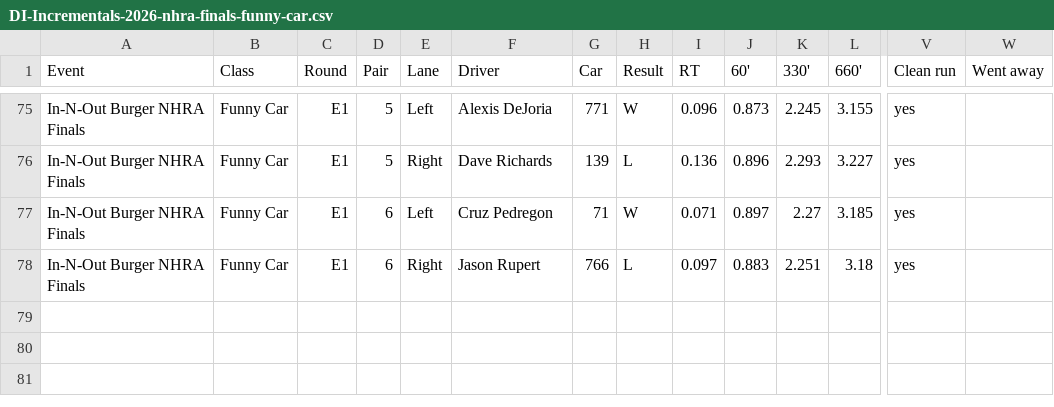
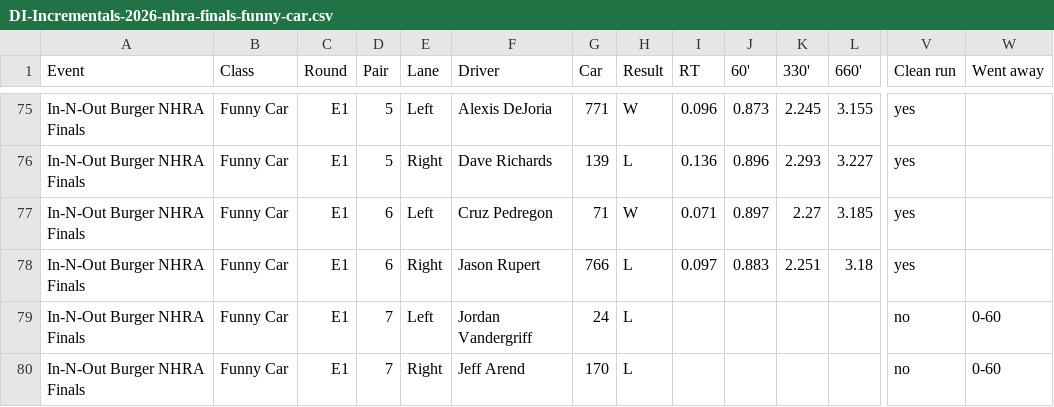
Before and after one commit to wes-buck/di-incrementals, a CSV file: events/2026-nhra-finals/funny-car/DI-Incrementals-2026-nhra-finals-funny-car.csv, drawn as a sheet; only a part is shown, gaps mark what is left out; rows hold the shown columns only; the diff names each change by its address in the sheet, - before the commit and + after, or states it on an @@ line.

Commit message:
Update: In-N-Out Burger NHRA Finals | Top Fuel Q1,Q2,Q3,E1; Funny Car Q1,Q2,Q3,E1; Pro Stock Q1,Q2,Q3,Q4; Pro Stock Motorcycle Q1,Q2,Q3,Q4,E1

```diff
--- a/events/2026-nhra-finals/funny-car/DI-Incrementals-2026-nhra-finals-funny-car.csv
+++ b/events/2026-nhra-finals/funny-car/DI-Incrementals-2026-nhra-finals-funny-car.csv
+row 79: In-N-Out Burger NHRA Finals | Funny Car | E1 | 7 | Left | Jordan Vandergriff | 24 | L |  |  |  |  | no | 0-60
+row 80: In-N-Out Burger NHRA Finals | Funny Car | E1 | 7 | Right | Jeff Arend | 170 | L |  |  |  |  | no | 0-60
```
Also changed, not shown: funny-car/DI-Incrementals-2026-nhra-finals-funny-car.csv, 13 other files.
